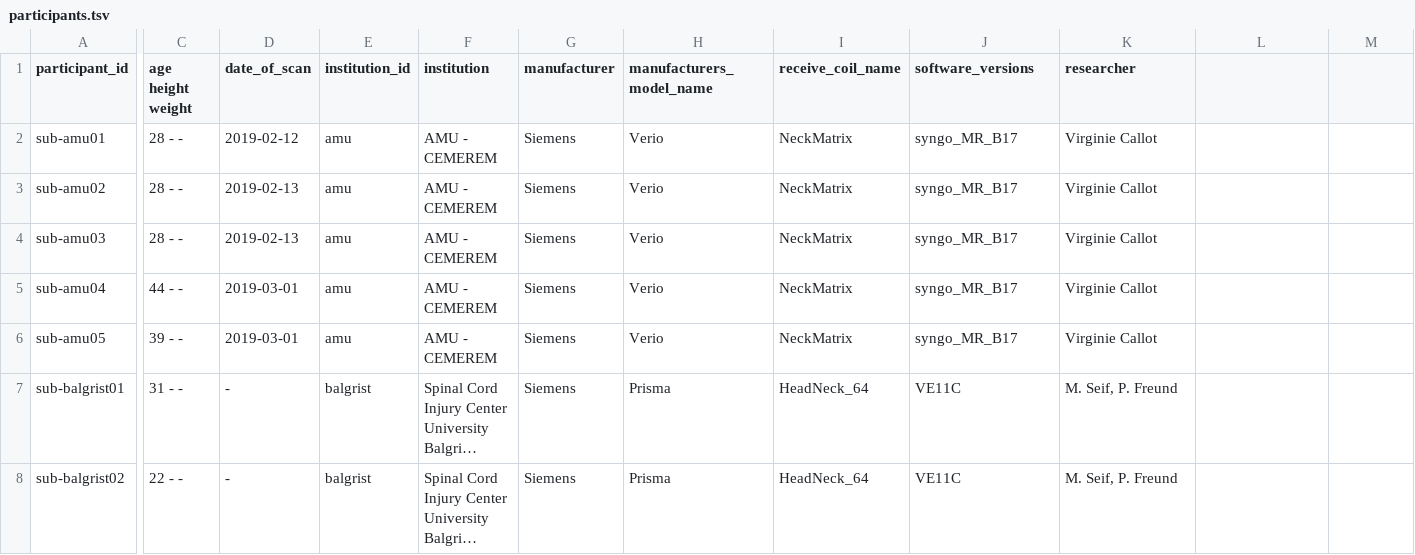
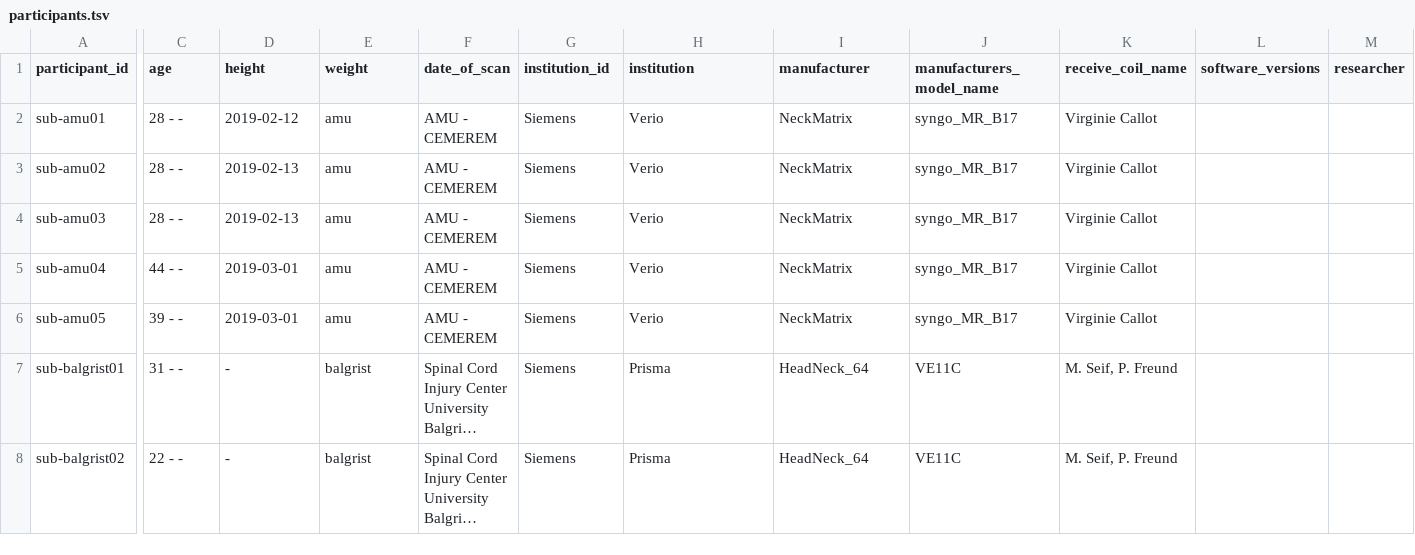
Before and after one commit to spine-generic/data-multi-subject, a TSV file: participants.tsv, drawn as a sheet; only a part is shown, gaps mark what is left out; long unchanged cells end in …; the diff names each change by its address in the sheet, - before the commit and + after, or states it on an @@ line.

Commit message:
Update participants.tsv

```diff
--- a/participants.tsv
+++ b/participants.tsv
-C1: age height weight
+C1: age
-D1: date_of_scan
+D1: height
-E1: institution_id
+E1: weight
-F1: institution
+F1: date_of_scan
-G1: manufacturer
+G1: institution_id
-H1: manufacturers_model_name
+H1: institution
-I1: receive_coil_name
+I1: manufacturer
-J1: software_versions
+J1: manufacturers_model_name
-K1: researcher
+K1: receive_coil_name
-L1: (empty)
+L1: software_versions
-M1: (empty)
+M1: researcher
```
